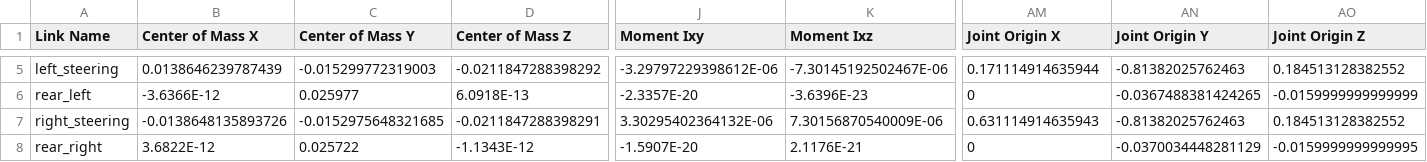
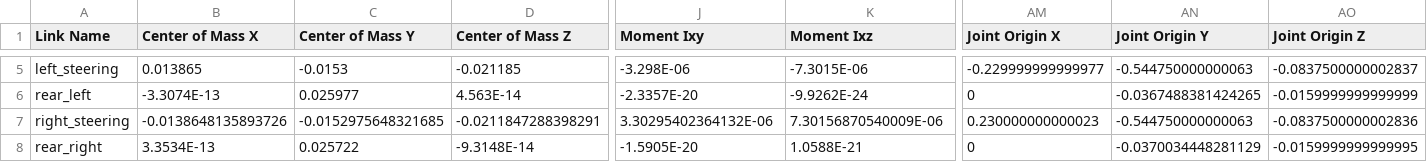
Before and after one commit to Fangtnw/Formation-Control-of-the-Mobile-Robot-with-Different-Drivetrains, a CSV file: AAAckermann/urdf/AAAckermann.csv, drawn as a sheet; only a part is shown, gaps mark what is left out; the diff covers the shown part only; the diff names each change by its address in the sheet, - before the commit and + after, or states it on an @@ line.

Commit message:
Ackermann URDF update origin

```diff
--- a/AAAckermann/urdf/AAAckermann.csv
+++ b/AAAckermann/urdf/AAAckermann.csv
-B5 (Center of Mass X): 0.0138646239787439
+B5 (Center of Mass X): 0.013865
-C5 (Center of Mass Y): -0.015299772319003
+C5 (Center of Mass Y): -0.0153
-D5 (Center of Mass Z): -0.0211847288398292
+D5 (Center of Mass Z): -0.021185
-J5 (Moment Ixy): -3.29797229398612E-06
+J5 (Moment Ixy): -3.298E-06
-K5 (Moment Ixz): -7.30145192502467E-06
+K5 (Moment Ixz): -7.3015E-06
-AM5 (Joint Origin X): 0.171114914635944
+AM5 (Joint Origin X): -0.229999999999977
-AN5 (Joint Origin Y): -0.81382025762463
+AN5 (Joint Origin Y): -0.544750000000063
-AO5 (Joint Origin Z): 0.184513128382552
+AO5 (Joint Origin Z): -0.0837500000002837
-B6 (Center of Mass X): -3.6366E-12
+B6 (Center of Mass X): -3.3074E-13
-D6 (Center of Mass Z): 6.0918E-13
+D6 (Center of Mass Z): 4.563E-14
-K6 (Moment Ixz): -3.6396E-23
+K6 (Moment Ixz): -9.9262E-24
-AM7 (Joint Origin X): 0.631114914635943
+AM7 (Joint Origin X): 0.230000000000023
-AN7 (Joint Origin Y): -0.81382025762463
+AN7 (Joint Origin Y): -0.544750000000063
-AO7 (Joint Origin Z): 0.184513128382552
+AO7 (Joint Origin Z): -0.0837500000002836
-B8 (Center of Mass X): 3.6822E-12
+B8 (Center of Mass X): 3.3534E-13
-D8 (Center of Mass Z): -1.1343E-12
+D8 (Center of Mass Z): -9.3148E-14
-J8 (Moment Ixy): -1.5907E-20
+J8 (Moment Ixy): -1.5905E-20
-K8 (Moment Ixz): 2.1176E-21
+K8 (Moment Ixz): 1.0588E-21
```
Also changed, not shown: 34 edited cells elsewhere in this file, 7 other files.
